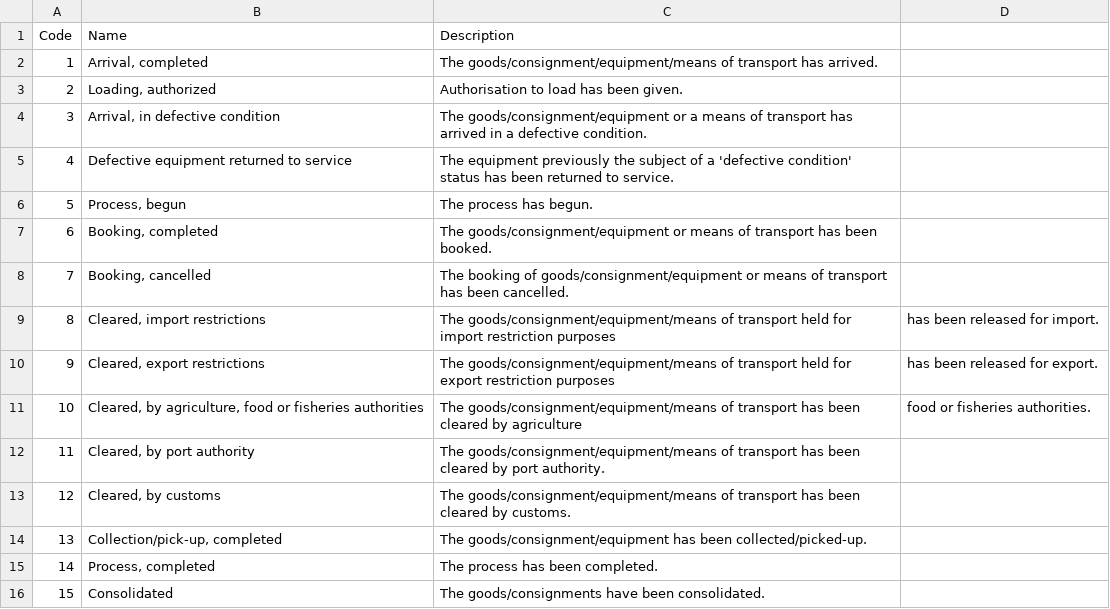
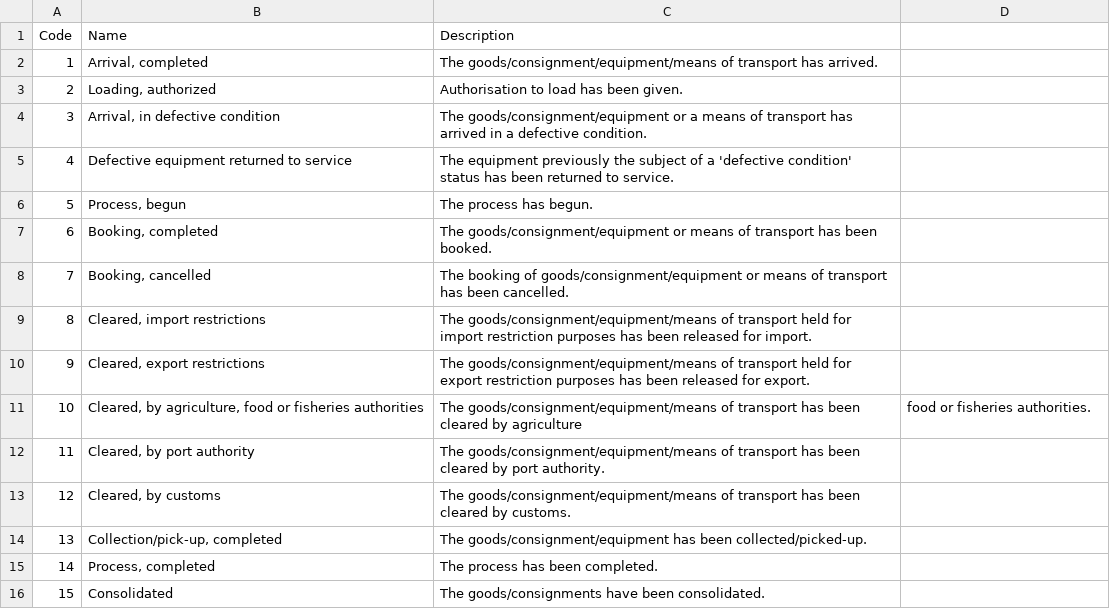
Before and after one commit to CIFConsulting/unece-recommendation-24, a CSV file: data/data.csv, drawn as a sheet; only a part is shown.

Commit message:
Update data.csv

```diff
--- a/data/data.csv
+++ b/data/data.csv
@@ -8,4 +8,4 @@ Code,Name,Description
 7,"Booking, cancelled",The booking of goods/consignment/equipment or means of transport has been cancelled.
-8,"Cleared, import restrictions",The goods/consignment/equipment/means of transport held for import restriction purposes, has been released for import.
-9,"Cleared, export restrictions",The goods/consignment/equipment/means of transport held for export restriction purposes, has been released for export.
+8,"Cleared, import restrictions",The goods/consignment/equipment/means of transport held for import restriction purposes has been released for import.
+9,"Cleared, export restrictions",The goods/consignment/equipment/means of transport held for export restriction purposes has been released for export.
 10,"Cleared, by agriculture, food or fisheries authorities",The goods/consignment/equipment/means of transport has been cleared by agriculture, food or fisheries authorities.
```
